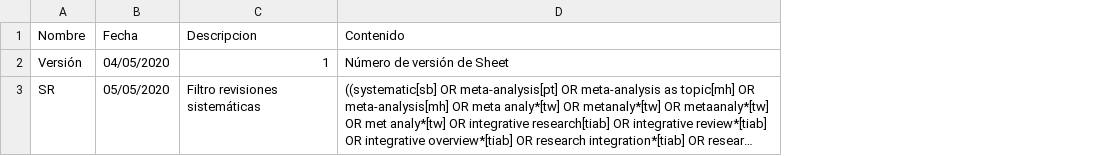
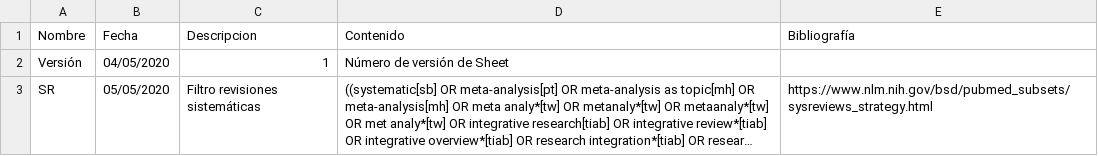
Before and after one commit to ernestobarrera/GoogleSheetPubMed, a CSV file: origen.csv, drawn as a sheet; long unchanged cells end in …; the diff names each change by its address in the sheet, - before the commit and + after, or states it on an @@ line.

Commit message:
Update origen.csv

```diff
--- a/origen.csv
+++ b/origen.csv
+column E (Bibliografía), row 3: https://www.nlm.nih.gov/bsd/pubmed_subsets/sysreviews_strategy.html
```
